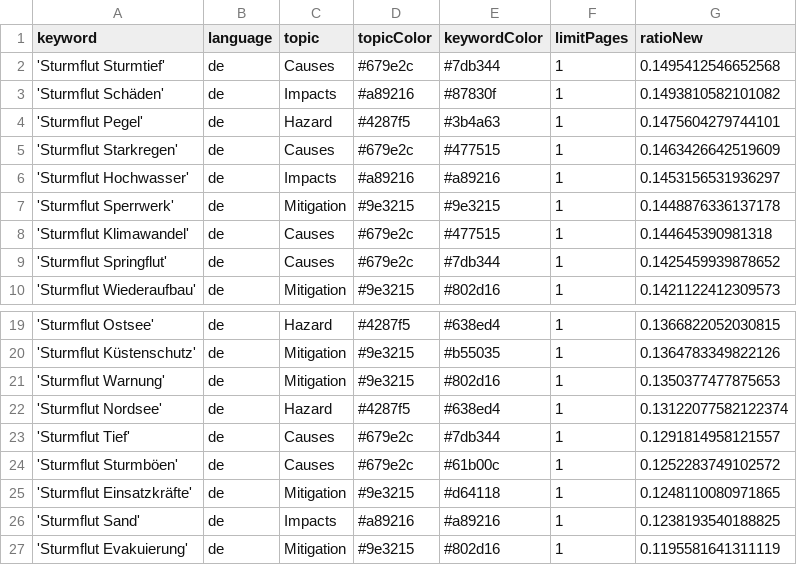
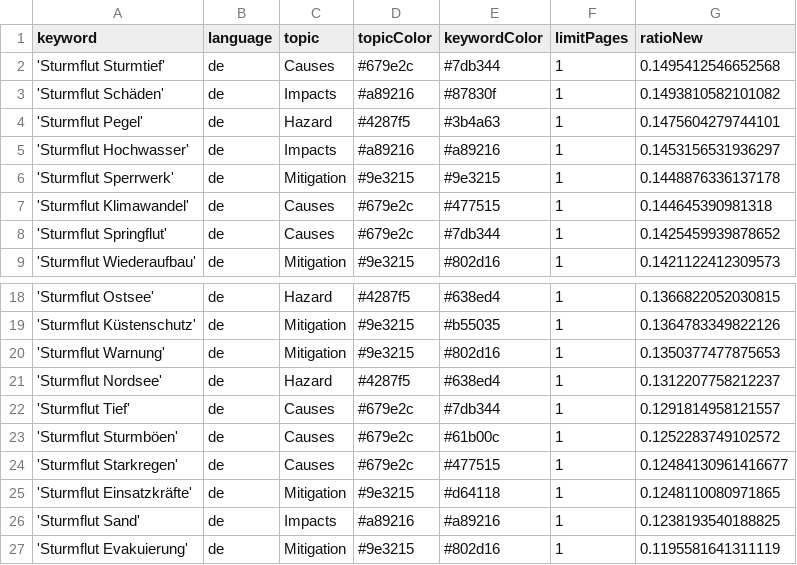
Before and after one commit to MomoMusic/winterIsComing2, a CSV file: keywords.csv, drawn as a sheet; only a part is shown, gaps mark what is left out.

Commit message:
Commit from GitHub Actions (harvest:0.0)

```diff
--- a/keywords.csv
+++ b/keywords.csv
@@ -4,3 +4,2 @@ keyword,language,topic,topicColor,keywordColor,limitPages,ratioNew
 'Sturmflut Pegel',de,Hazard,#4287f5,#3b4a63,1,0.1475604279744101
-'Sturmflut Starkregen',de,Causes,#679e2c,#477515,1,0.1463426642519609
 'Sturmflut Hochwasser',de,Impacts,#a89216,#a89216,1,0.1453156531936297
@@ -21,5 +20,6 @@ keyword,language,topic,topicColor,keywordColor,limitPages,ratioNew
 'Sturmflut Warnung',de,Mitigation,#9e3215,#802d16,1,0.1350377477875653
-'Sturmflut Nordsee',de,Hazard,#4287f5,#638ed4,1,0.13122077582122374
+'Sturmflut Nordsee',de,Hazard,#4287f5,#638ed4,1,0.1312207758212237
 'Sturmflut Tief',de,Causes,#679e2c,#7db344,1,0.1291814958121557
 'Sturmflut Sturmböen',de,Causes,#679e2c,#61b00c,1,0.1252283749102572
+'Sturmflut Starkregen',de,Causes,#679e2c,#477515,1,0.12484130961416677
 'Sturmflut Einsatzkräfte',de,Mitigation,#9e3215,#d64118,1,0.1248110080971865
```
